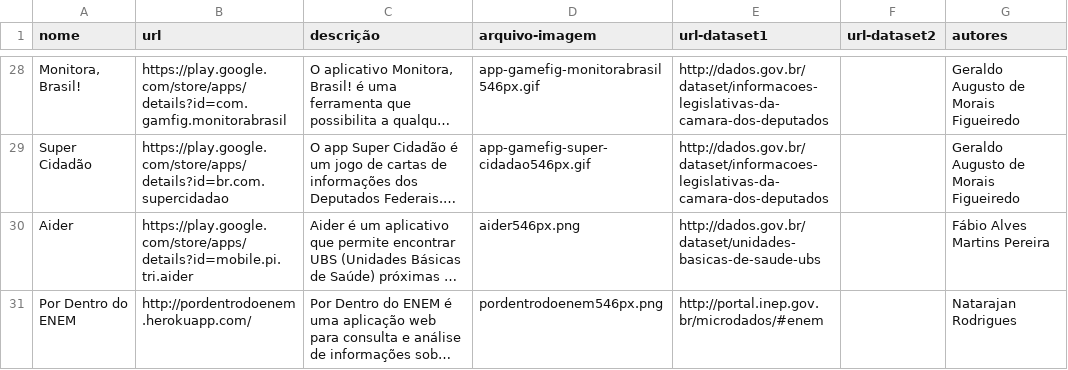
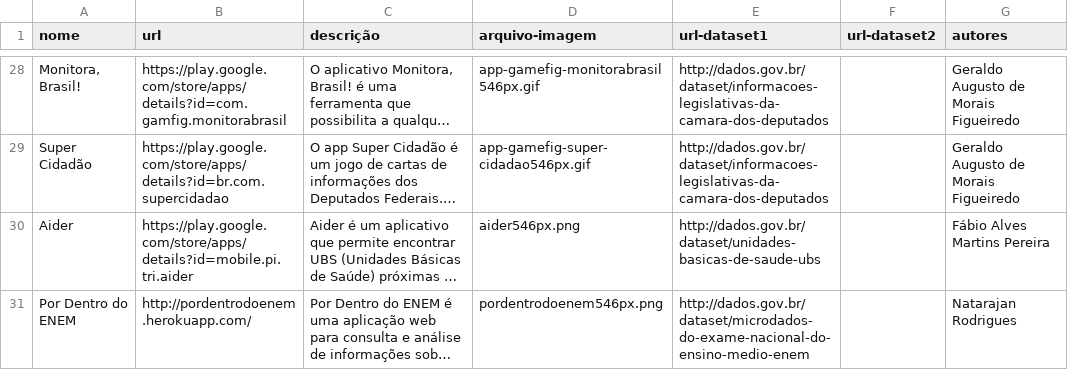
Before and after one commit to dadosgovbr/aplicativos-dados-brasil, a CSV file: dados/aplicativos.csv, drawn as a sheet; only a part is shown, gaps mark what is left out; long unchanged cells end in …; the diff names each change by its address in the sheet, - before the commit and + after, or states it on an @@ line.

Commit message:
url do dataset: usar a do portal dados.gov.br

```diff
--- a/dados/aplicativos.csv
+++ b/dados/aplicativos.csv
-E31 (url-dataset1): http://portal.inep.gov.br/microdados/#enem
+E31 (url-dataset1): http://dados.gov.br/dataset/microdados-do-exame-nacional-do-ensino-medio-enem
```
